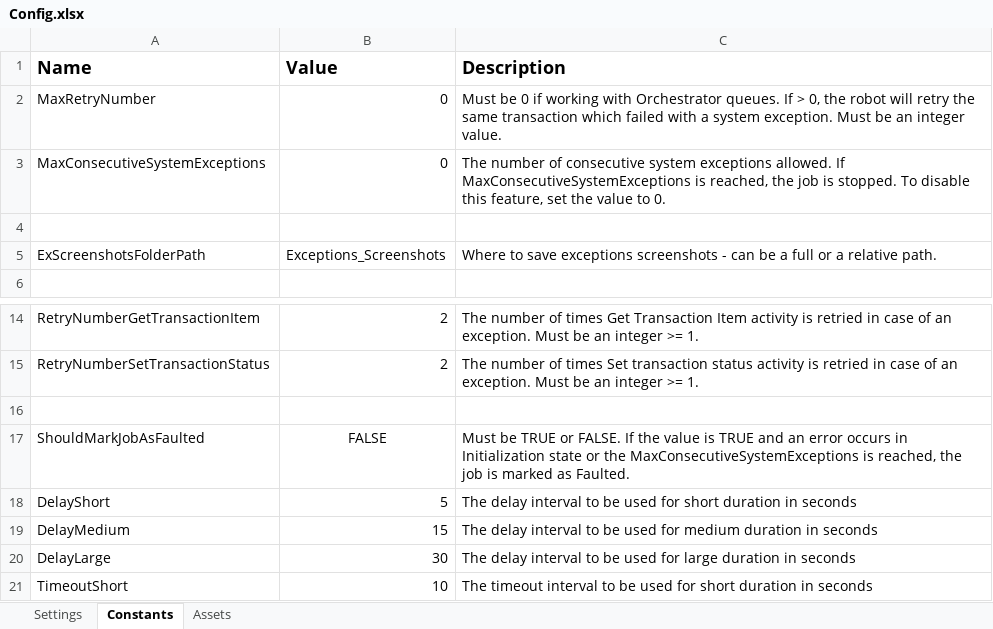
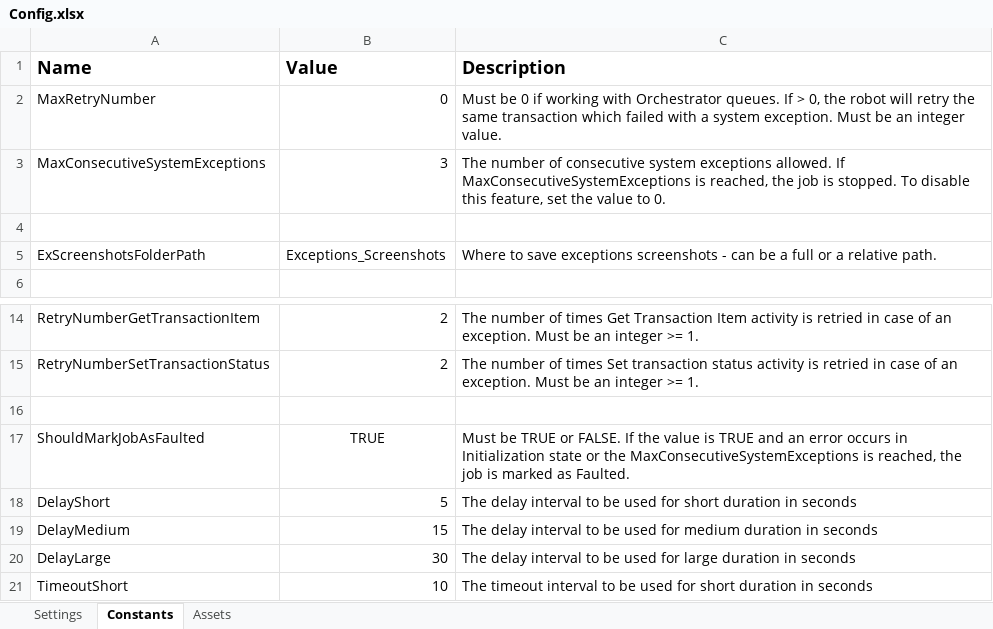
Before and after one commit to MuraliKrishnaKodi/CLQ002_AxessPatientChartRetrieval, an Excel workbook: Data/Config.xlsx, sheet Constants, drawn as a sheet; only a part is shown, gaps mark what is left out; values as stored, in another font and other column widths than the file's, no borders; the diff names each change by its address in the sheet, - before the commit and + after, or states it on an @@ line.

```diff
--- a/Data/Config.xlsx (sheet Constants)
+++ b/Data/Config.xlsx (sheet Constants)
-B3 (Value): 0
+B3 (Value): 3
-B17 (Value): FALSE
+B17 (Value): TRUE
```
Also changed, not shown: 12 other files.
